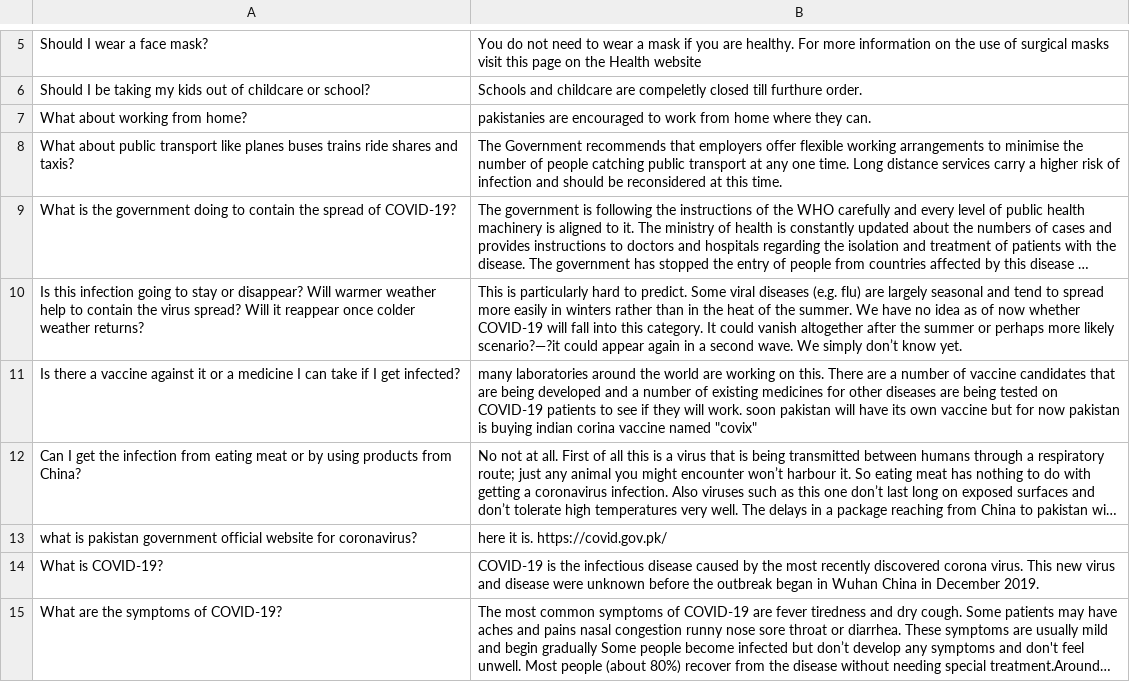
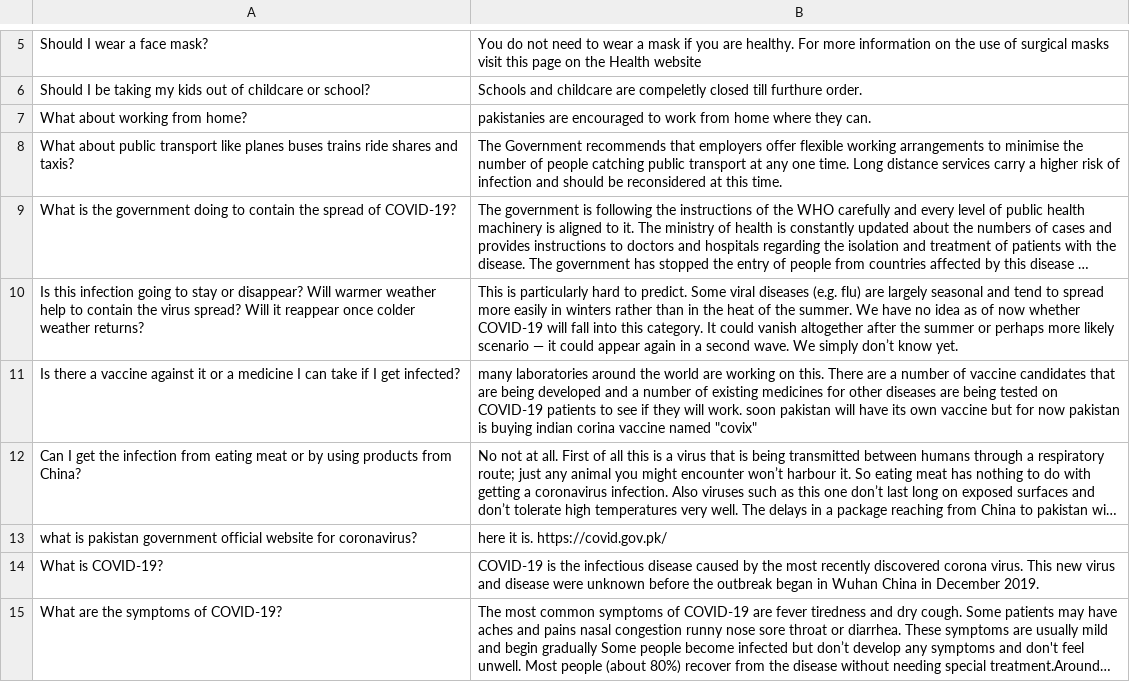
Before and after one commit to sharozraees802/AiProject, a CSV file: ChatBot/FAQs/covid_FAQ.csv, drawn as a sheet; only a part is shown, gaps mark what is left out; long unchanged cells end in …; the diff names each change by its address in the sheet, - before the commit and + after, or states it on an @@ line.

Commit message:
excel file convert csv from internet

```diff
--- a/ChatBot/FAQs/covid_FAQ.csv
+++ b/ChatBot/FAQs/covid_FAQ.csv
-B10: …more likely scenario?—?it could appear…
+B10: …more likely scenario — it could appear…
```
Also changed, not shown: 1 other file.
